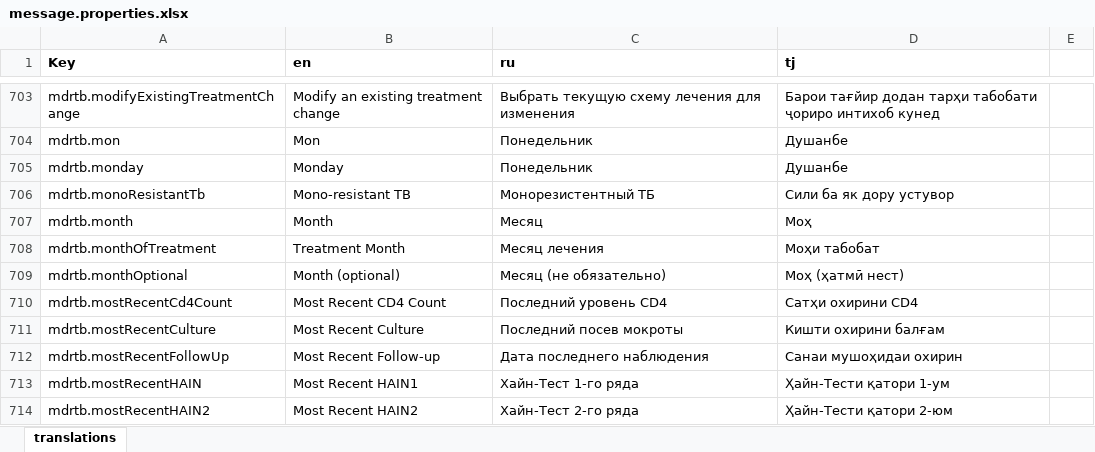
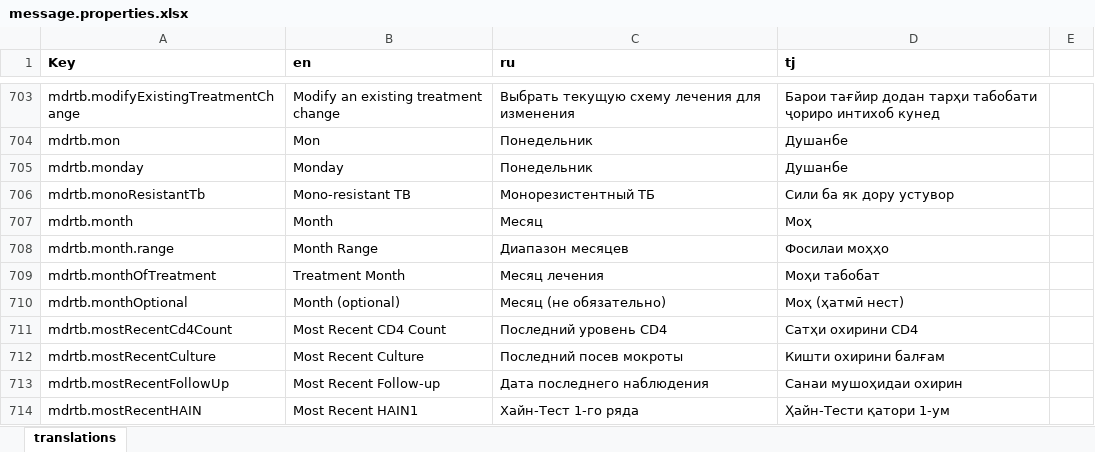
Before and after one commit to esquaredsystems/openmrs-mdrtb-etl-job, an Excel workbook: resources/message.properties.xlsx, sheet translations, drawn as a sheet; only a part is shown, gaps mark what is left out; the shorter side is filled out with more unchanged rows; values as stored, in another font and other column widths than the file's, no borders; conditional formats not drawn; the diff names each change by its address in the sheet, - before the commit and + after, or states it on an @@ line.

```diff
--- a/resources/message.properties.xlsx (sheet translations)
+++ b/resources/message.properties.xlsx (sheet translations)
+row 708: mdrtb.month.range | Month Range | Диапазон месяцев | Фосилаи моҳҳо
```
Also changed, not shown: resources/commonlab.xlsx.
